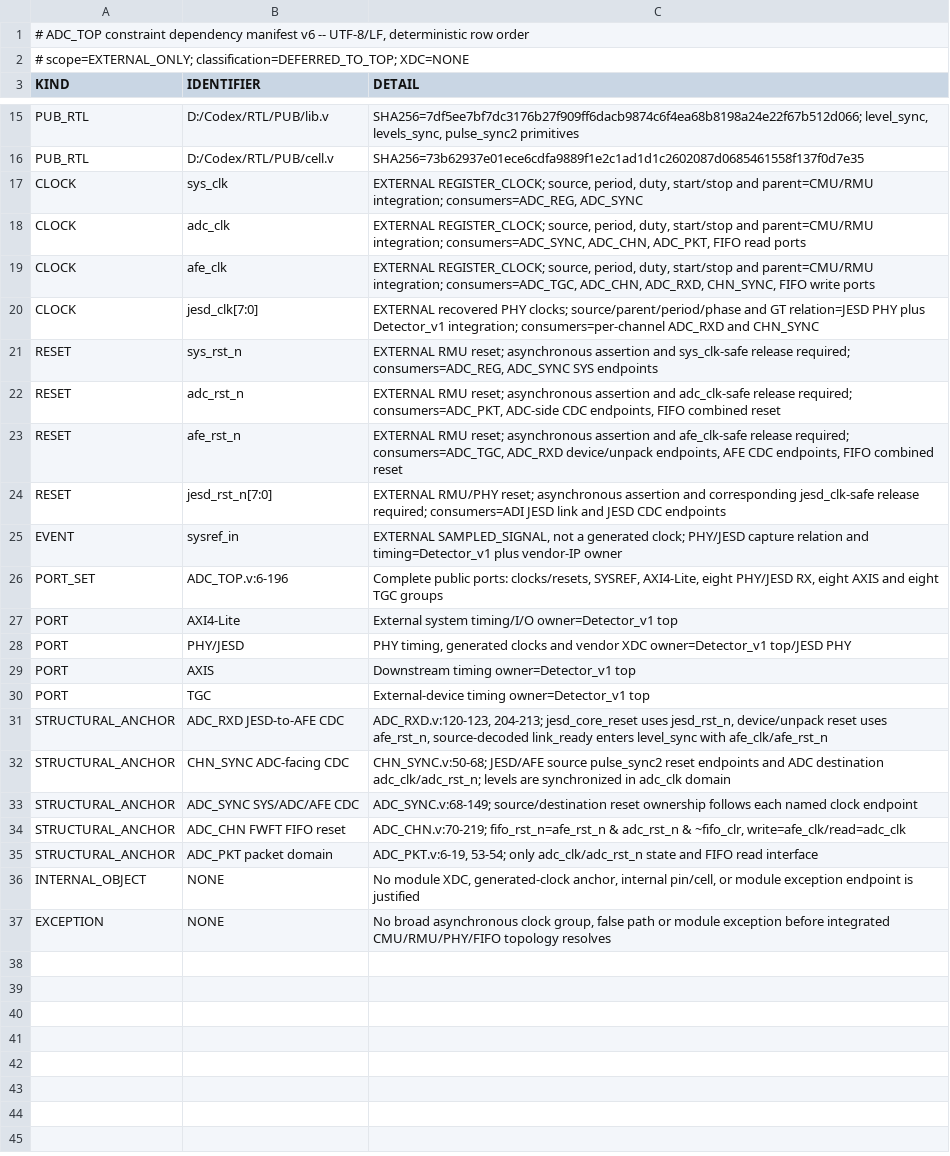
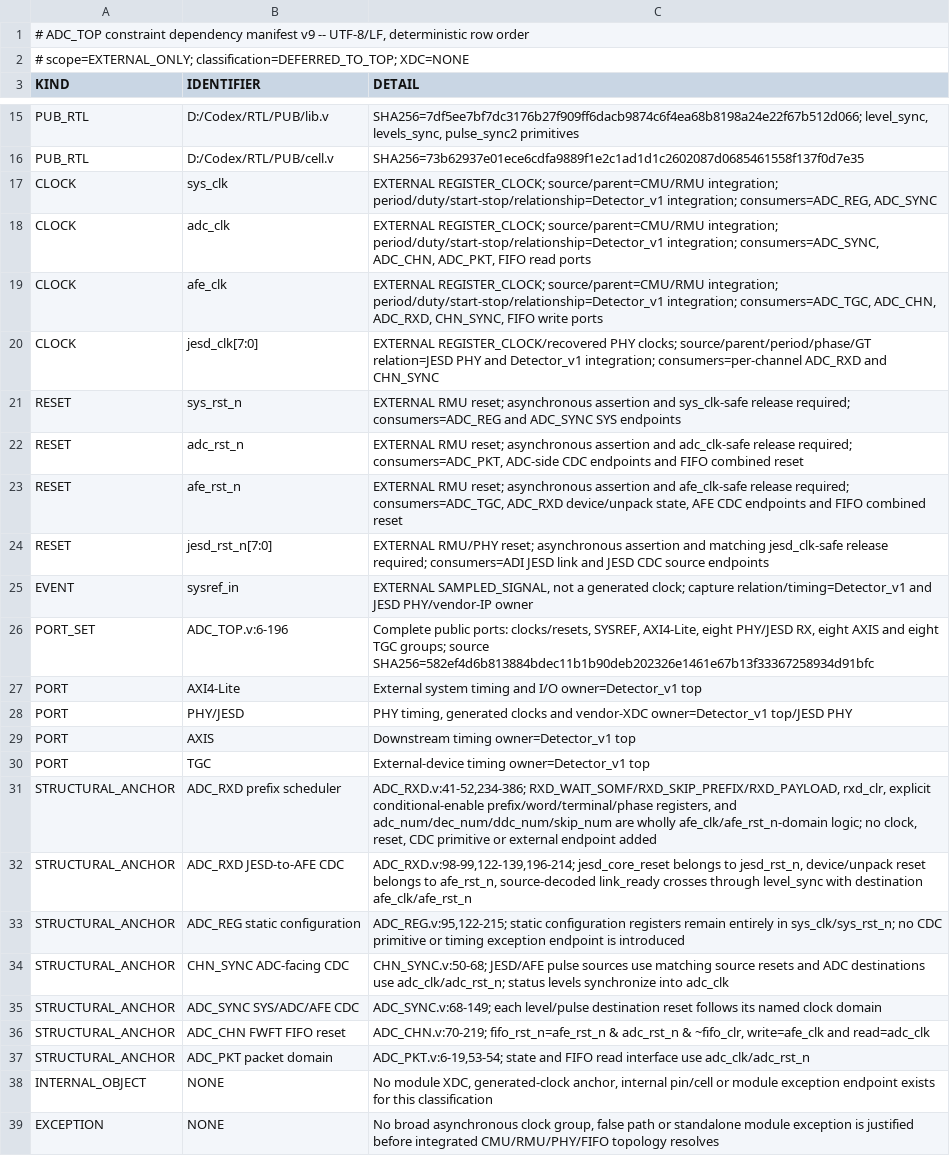
Before and after one commit to kinnyax/RTL_Temp, a TSV file: ADC_TOP/.work/docs/ADC_TOP_Constraint_Dependency_Manifest.tsv, drawn as a sheet; only a part is shown, gaps mark what is left out; addresses are those after the commit; the diff covers the shown part only; the diff names each change by its address in the sheet, - before the commit and + after, or states it on an @@ line.

Commit message:
ADC_TOP: simplify RX unpack scheduling

```diff
--- a/ADC_TOP/.work/docs/ADC_TOP_Constraint_Dependency_Manifest.tsv
+++ b/ADC_TOP/.work/docs/ADC_TOP_Constraint_Dependency_Manifest.tsv
-A1 (KIND): …dependency manifest v6 -- UTF-8/LF,…
+A1 (KIND): …dependency manifest v9 -- UTF-8/LF,…
-C17 (DETAIL): EXTERNAL REGISTER_CLOCK; source, period, duty, start/stop and parent=CMU/RMU integration; consumers=ADC_REG,…
+C17 (DETAIL): EXTERNAL REGISTER_CLOCK; source/parent=CMU/RMU integration; period/duty/start-stop/relationship=Detector_v1 integration; consumers=ADC_REG,…
-C18 (DETAIL): EXTERNAL REGISTER_CLOCK; source, period, duty, start/stop and parent=CMU/RMU integration; consumers=ADC_SYNC,…
+C18 (DETAIL): EXTERNAL REGISTER_CLOCK; source/parent=CMU/RMU integration; period/duty/start-stop/relationship=Detector_v1 integration; consumers=ADC_SYNC,…
-C19 (DETAIL): EXTERNAL REGISTER_CLOCK; source, period, duty, start/stop and parent=CMU/RMU integration; consumers=ADC_TGC,…
+C19 (DETAIL): EXTERNAL REGISTER_CLOCK; source/parent=CMU/RMU integration; period/duty/start-stop/relationship=Detector_v1 integration; consumers=ADC_TGC,…
-C20 (DETAIL): EXTERNAL recovered PHY clocks; source/parent/period/phase and GT relation=JESD PHY plus Detector_v1 integration;…
+C20 (DETAIL): EXTERNAL REGISTER_CLOCK/recovered PHY clocks; source/parent/period/phase/GT relation=JESD PHY and Detector_v1 integration;…
-C21 (DETAIL): …release required; consumers=ADC_REG, ADC_SYNC SYS…
+C21 (DETAIL): …release required; consumers=ADC_REG and ADC_SYNC SYS…
-C22 (DETAIL): …ADC-side CDC endpoints, FIFO combined…
+C22 (DETAIL): …ADC-side CDC endpoints and FIFO combined…
-C23 (DETAIL): …ADC_RXD device/unpack endpoints, AFE CDC endpoints, FIFO combined…
+C23 (DETAIL): …ADC_RXD device/unpack state, AFE CDC endpoints and FIFO combined…
-C24 (DETAIL): …assertion and corresponding jesd_clk-safe release required; consumers=ADI JESD link and JESD CDC endpoints
+C24 (DETAIL): …assertion and matching jesd_clk-safe release required; consumers=ADI JESD link and JESD CDC source endpoints
-C25 (DETAIL): …generated clock; PHY/JESD capture relation and timing=Detector_v1 plus vendor-IP owner
+C25 (DETAIL): …generated clock; capture relation/timing=Detector_v1 and JESD PHY/vendor-IP owner
-C26 (DETAIL): …eight TGC groups
+C26 (DETAIL): …eight TGC groups; source SHA256=582ef4d6b813884bdec11b1b90deb202326e1461e67b13f33367258934d91bfc
-C27 (DETAIL): External system timing/I/O owner=Detector_v1 top
+C27 (DETAIL): External system timing and I/O owner=Detector_v1 top
-C28 (DETAIL): …clocks and vendor XDC owner=Detector_v1 top/JESD…
+C28 (DETAIL): …clocks and vendor-XDC owner=Detector_v1 top/JESD…
+row 31: STRUCTURAL_ANCHOR | ADC_RXD prefix scheduler | ADC_RXD.v:41-52,234-386; RXD_WAIT_SOMF/RXD_SKIP_PREFIX/RXD_PAYLOAD, rxd_clr, explicit conditional-enable prefix/word/terminal/phase registers, and adc_num/dec_num/ddc_num/skip_num are wholly afe_clk/afe_rst_n-domain logic; no clock, reset, CDC primitive or external endpoint added
-C32 (DETAIL): ADC_RXD.v:120-123, 204-213; jesd_core_reset uses jesd_rst_n, device/unpack reset uses afe_rst_n, source-decoded link_ready enters level_sync with afe_clk/afe_rst_n
+C32 (DETAIL): ADC_RXD.v:98-99,122-139,196-214; jesd_core_reset belongs to jesd_rst_n, device/unpack reset belongs to afe_rst_n, source-decoded link_ready crosses through level_sync with destination afe_clk/afe_rst_n
+row 33: STRUCTURAL_ANCHOR | ADC_REG static configuration | ADC_REG.v:95,122-215; static configuration registers remain entirely in sys_clk/sys_rst_n; no CDC primitive or timing exception endpoint is introduced
-C34 (DETAIL): CHN_SYNC.v:50-68; JESD/AFE source pulse_sync2 reset endpoints and ADC destination adc_clk/adc_rst_n; levels are synchronized in adc_clk domain
+C34 (DETAIL): CHN_SYNC.v:50-68; JESD/AFE pulse sources use matching source resets and ADC destinations use adc_clk/adc_rst_n; status levels synchronize into adc_clk
-C35 (DETAIL): ADC_SYNC.v:68-149; source/destination reset ownership follows each named clock endpoint
+C35 (DETAIL): ADC_SYNC.v:68-149; each level/pulse destination reset follows its named clock domain
-C36 (DETAIL): …& ~fifo_clr, write=afe_clk/read=adc_clk
+C36 (DETAIL): …& ~fifo_clr, write=afe_clk and read=adc_clk
-C37 (DETAIL): ADC_PKT.v:6-19, 53-54; only adc_clk/adc_rst_n state and FIFO read interface
+C37 (DETAIL): ADC_PKT.v:6-19,53-54; state and FIFO read interface use adc_clk/adc_rst_n
-C38 (DETAIL): …anchor, internal pin/cell, or module exception endpoint is justified
+C38 (DETAIL): …anchor, internal pin/cell or module exception endpoint exists for this classification
-C39 (DETAIL): …path or module exception before integrated…
+C39 (DETAIL): …path or standalone module exception is justified before integrated…
```
Also changed, not shown: 3 edited cells elsewhere in this file, 47 other files.
